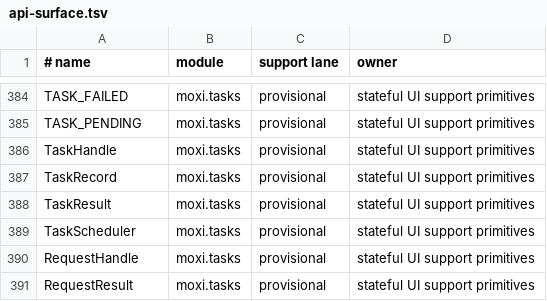
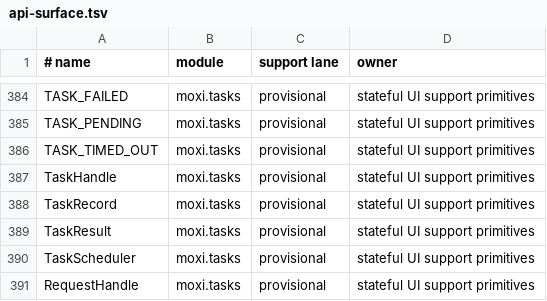
Before and after one commit to davidmashburn/moxi, a TSV file: docs/api-surface.tsv, drawn as a sheet; only a part is shown, gaps mark what is left out; the shorter side is filled out with more unchanged rows; the diff names each change by its address in the sheet, - before the commit and + after, or states it on an @@ line.

Commit message:
feat(moxi): expose request completion statuses

```diff
--- a/docs/api-surface.tsv
+++ b/docs/api-surface.tsv
+row 386: TASK_TIMED_OUT | moxi.tasks | provisional | stateful UI support primitives
```
Also changed, not shown: 7 other files.
